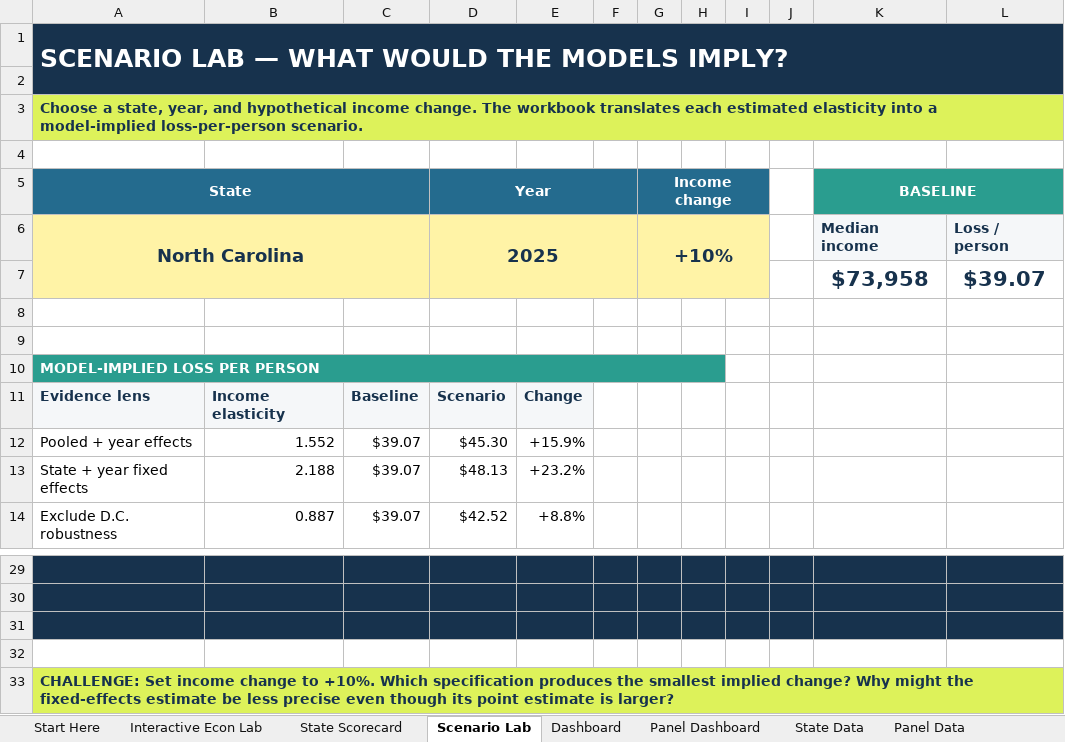
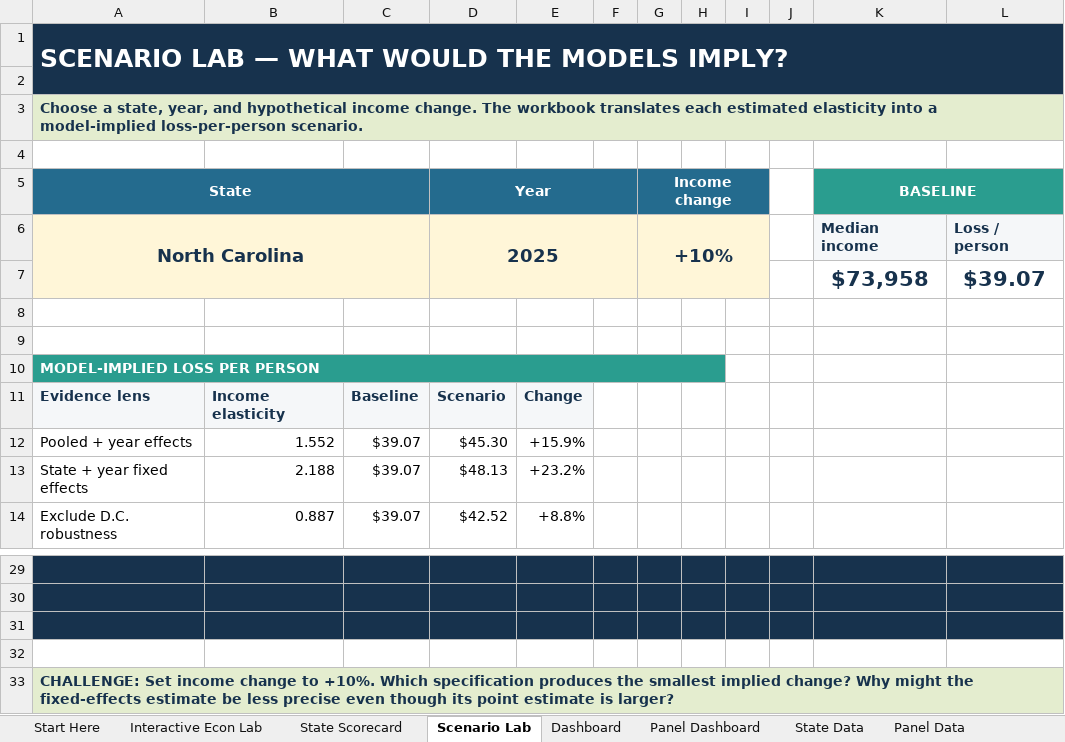
Before and after one commit to Opatel23/scam-geography, an Excel workbook: Scam_Geography_Interactive_Economics_Project.xlsx, sheet Scenario Lab, drawn as a sheet; only a part is shown, gaps mark what is left out; values as stored, in another font and other column widths than the file's, no borders; charts and pictures and conditional formats not drawn; the diff names each change by its address in the sheet, - before the commit and + after, or states it on an @@ line.

```diff
--- a/Scam_Geography_Interactive_Economics_Project.xlsx (sheet Scenario Lab)
+++ b/Scam_Geography_Interactive_Economics_Project.xlsx (sheet Scenario Lab)
-A3:L3 fill: #DDF25A
+A3:L3 fill: #E4EDCF
-A6:I7 fill: #FFF3A6
+A6:I7 fill: #FFF6D8
-A33:L33 fill: #DDF25A
+A33:L33 fill: #E4EDCF
```
Also changed, not shown: sheet State Scorecard, sheet Interactive Econ Lab, sheet Start Here, charts or pictures.
